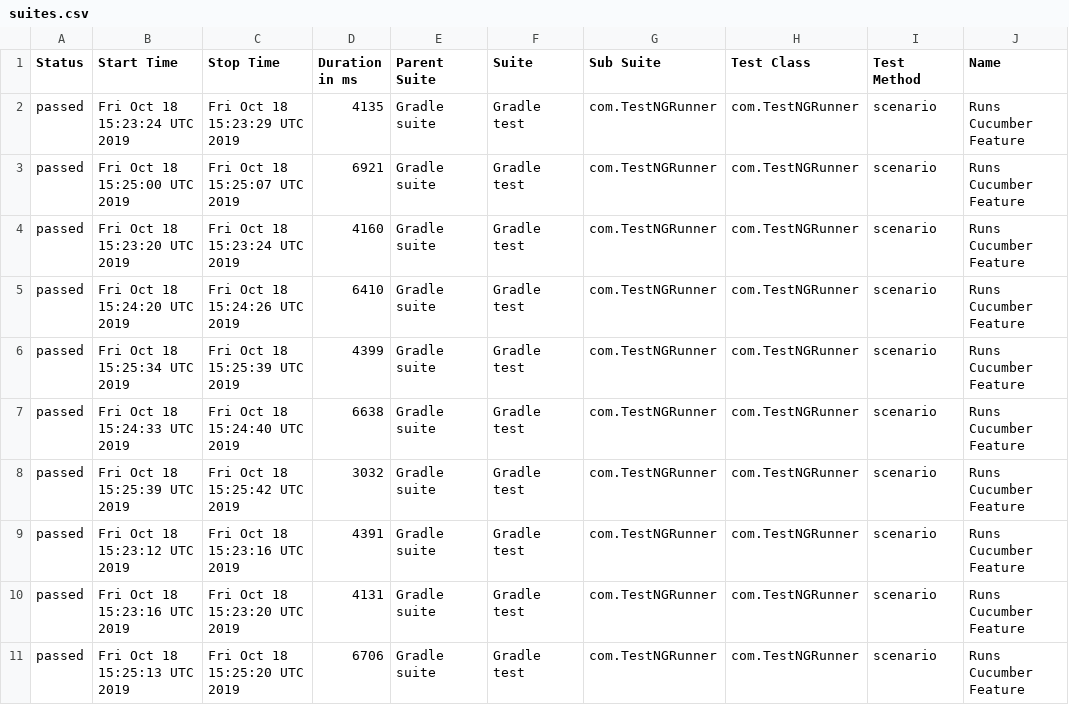
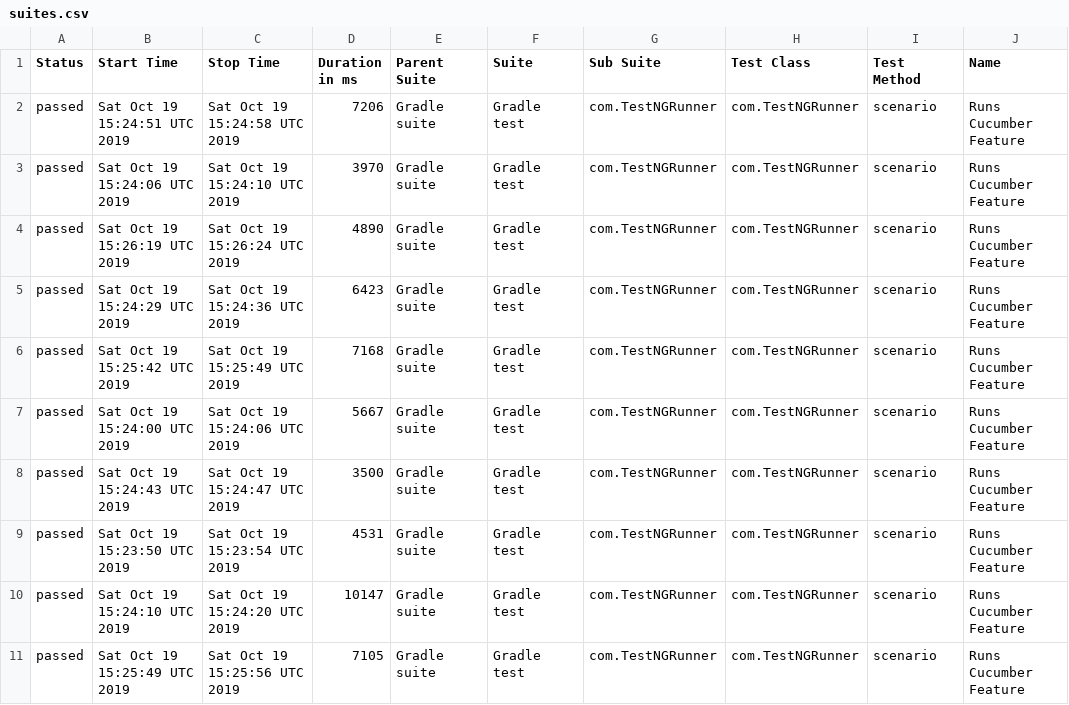
Before and after one commit to kamil-nowocin/Test_Automation-automationpractice, a CSV file: data/suites.csv, drawn as a sheet; only a part is shown; the diff covers the shown part only; the diff names each change by its address in the sheet, - before the commit and + after, or states it on an @@ line.

```diff
--- a/data/suites.csv
+++ b/data/suites.csv
-B2 (Start Time): Fri Oct 18 15:23:24 UTC 2019
+B2 (Start Time): Sat Oct 19 15:24:51 UTC 2019
-C2 (Stop Time): Fri Oct 18 15:23:29 UTC 2019
+C2 (Stop Time): Sat Oct 19 15:24:58 UTC 2019
-D2 (Duration in ms): 4135
+D2 (Duration in ms): 7206
-B3 (Start Time): Fri Oct 18 15:25:00 UTC 2019
+B3 (Start Time): Sat Oct 19 15:24:06 UTC 2019
-C3 (Stop Time): Fri Oct 18 15:25:07 UTC 2019
+C3 (Stop Time): Sat Oct 19 15:24:10 UTC 2019
-D3 (Duration in ms): 6921
+D3 (Duration in ms): 3970
-B4 (Start Time): Fri Oct 18 15:23:20 UTC 2019
+B4 (Start Time): Sat Oct 19 15:26:19 UTC 2019
-C4 (Stop Time): Fri Oct 18 15:23:24 UTC 2019
+C4 (Stop Time): Sat Oct 19 15:26:24 UTC 2019
-D4 (Duration in ms): 4160
+D4 (Duration in ms): 4890
-B5 (Start Time): Fri Oct 18 15:24:20 UTC 2019
+B5 (Start Time): Sat Oct 19 15:24:29 UTC 2019
-C5 (Stop Time): Fri Oct 18 15:24:26 UTC 2019
+C5 (Stop Time): Sat Oct 19 15:24:36 UTC 2019
-D5 (Duration in ms): 6410
+D5 (Duration in ms): 6423
-B6 (Start Time): Fri Oct 18 15:25:34 UTC 2019
+B6 (Start Time): Sat Oct 19 15:25:42 UTC 2019
-C6 (Stop Time): Fri Oct 18 15:25:39 UTC 2019
+C6 (Stop Time): Sat Oct 19 15:25:49 UTC 2019
-D6 (Duration in ms): 4399
+D6 (Duration in ms): 7168
-B7 (Start Time): Fri Oct 18 15:24:33 UTC 2019
+B7 (Start Time): Sat Oct 19 15:24:00 UTC 2019
-C7 (Stop Time): Fri Oct 18 15:24:40 UTC 2019
+C7 (Stop Time): Sat Oct 19 15:24:06 UTC 2019
-D7 (Duration in ms): 6638
+D7 (Duration in ms): 5667
-B8 (Start Time): Fri Oct 18 15:25:39 UTC 2019
+B8 (Start Time): Sat Oct 19 15:24:43 UTC 2019
-C8 (Stop Time): Fri Oct 18 15:25:42 UTC 2019
+C8 (Stop Time): Sat Oct 19 15:24:47 UTC 2019
-D8 (Duration in ms): 3032
+D8 (Duration in ms): 3500
-B9 (Start Time): Fri Oct 18 15:23:12 UTC 2019
+B9 (Start Time): Sat Oct 19 15:23:50 UTC 2019
-C9 (Stop Time): Fri Oct 18 15:23:16 UTC 2019
+C9 (Stop Time): Sat Oct 19 15:23:54 UTC 2019
-D9 (Duration in ms): 4391
+D9 (Duration in ms): 4531
-B10 (Start Time): Fri Oct 18 15:23:16 UTC 2019
+B10 (Start Time): Sat Oct 19 15:24:10 UTC 2019
-C10 (Stop Time): Fri Oct 18 15:23:20 UTC 2019
+C10 (Stop Time): Sat Oct 19 15:24:20 UTC 2019
-D10 (Duration in ms): 4131
+D10 (Duration in ms): 10147
-B11 (Start Time): Fri Oct 18 15:25:13 UTC 2019
+B11 (Start Time): Sat Oct 19 15:25:49 UTC 2019
-C11 (Stop Time): Fri Oct 18 15:25:20 UTC 2019
+C11 (Stop Time): Sat Oct 19 15:25:56 UTC 2019
-D11 (Duration in ms): 6706
+D11 (Duration in ms): 7105
```
Also changed, not shown: 51 edited cells elsewhere in this file, 48 other files.
